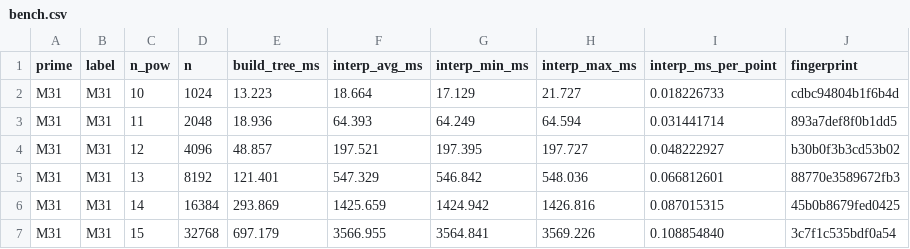
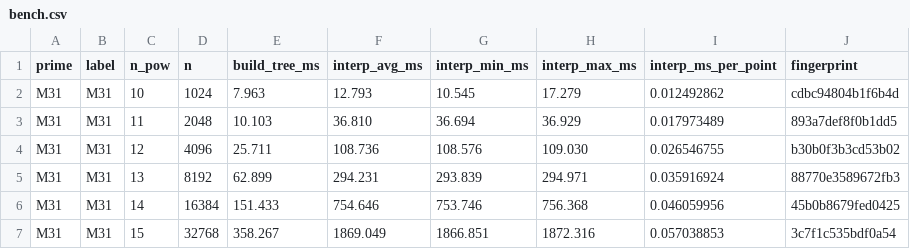
Before and after one commit to jjllzhang/poly-interp, a CSV file: data/bench.csv, drawn as a sheet; only a part is shown; the diff covers the shown part only.

```diff
--- a/data/bench.csv
+++ b/data/bench.csv
@@ -1,7 +1,7 @@
 prime,label,n_pow,n,build_tree_ms,interp_avg_ms,interp_min_ms,interp_max_ms,interp_ms_per_point,fingerprint
-M31,M31,10,1024,13.223,18.664,17.129,21.727,0.018226733,cdbc94804b1f6b4d
-M31,M31,11,2048,18.936,64.393,64.249,64.594,0.031441714,893a7def8f0b1dd5
-M31,M31,12,4096,48.857,197.521,197.395,197.727,0.048222927,b30b0f3b3cd53b02
-M31,M31,13,8192,121.401,547.329,546.842,548.036,0.066812601,88770e3589672fb3
-M31,M31,14,16384,293.869,1425.659,1424.942,1426.816,0.087015315,45b0b8679fed0425
-M31,M31,15,32768,697.179,3566.955,3564.841,3569.226,0.108854840,3c7f1c535bdf0a54
+M31,M31,10,1024,7.963,12.793,10.545,17.279,0.012492862,cdbc94804b1f6b4d
+M31,M31,11,2048,10.103,36.810,36.694,36.929,0.017973489,893a7def8f0b1dd5
+M31,M31,12,4096,25.711,108.736,108.576,109.030,0.026546755,b30b0f3b3cd53b02
+M31,M31,13,8192,62.899,294.231,293.839,294.971,0.035916924,88770e3589672fb3
+M31,M31,14,16384,151.433,754.646,753.746,756.368,0.046059956,45b0b8679fed0425
+M31,M31,15,32768,358.267,1869.049,1866.851,1872.316,0.057038853,3c7f1c535bdf0a54
```
Also changed, not shown: 50 edited cells elsewhere in this file, 4 other files.
